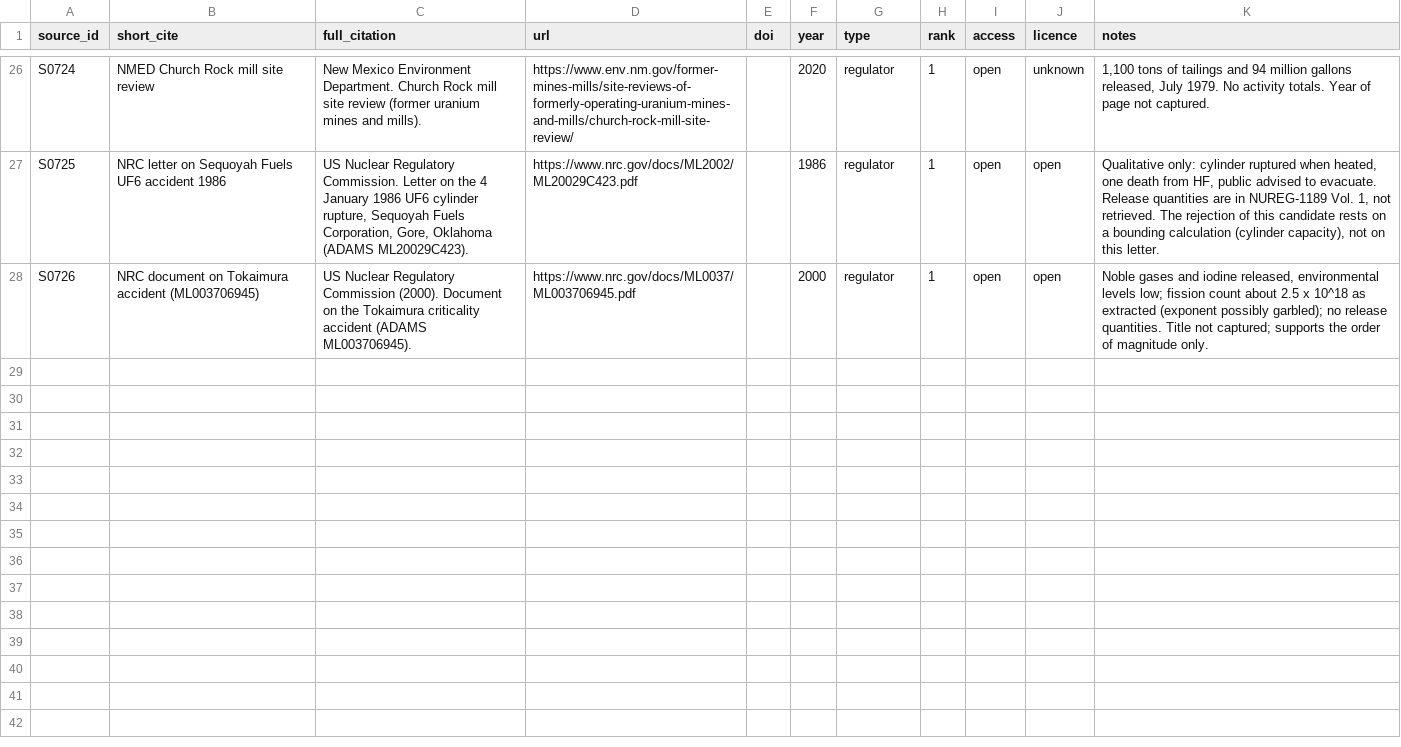
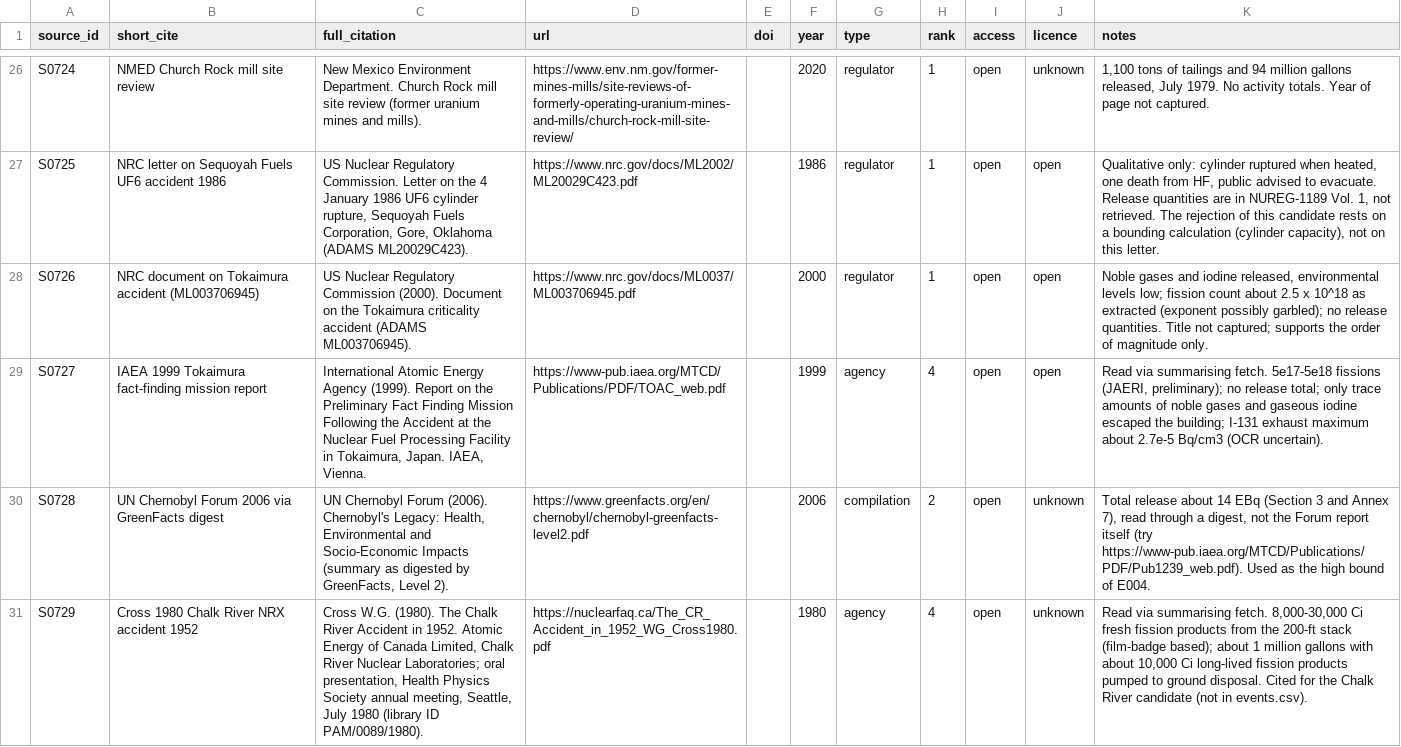
Before and after one commit to StevenAston/radiopassive, a CSV file: research/events/sources_task18.csv, drawn as a sheet; only a part is shown, gaps mark what is left out; the diff names each change by its address in the sheet, - before the commit and + after, or states it on an @@ line.

```diff
--- a/research/events/sources_task18.csv
+++ b/research/events/sources_task18.csv
+row 29: S0727 | IAEA 1999 Tokaimura fact-finding mission report | International Atomic Energy Agency (1999). Report on the Preliminary Fact Finding Mission Following the Accident at the Nuclear Fuel Processing Facility in Tokaimura, Japan. IAEA, Vienna. | https://www-pub.iaea.org/MTCD/Publications/PDF/TOAC_web.pdf |  | 1999 | agency | 4 | open | open | Read via summarising fetch. 5e17-5e18 fissions (JAERI, preliminary); no release total; only trace amounts of noble gases and gaseous iodine escaped the building; I-131 exhaust maximum about 2.7e-5 Bq/cm3 (OCR uncertain).
+row 30: S0728 | UN Chernobyl Forum 2006 via GreenFacts digest | UN Chernobyl Forum (2006). Chernobyl's Legacy: Health, Environmental and Socio-Economic Impacts (summary as digested by GreenFacts, Level 2). | https://www.greenfacts.org/en/chernobyl/chernobyl-greenfacts-level2.pdf |  | 2006 | compilation | 2 | open | unknown | Total release about 14 EBq (Section 3 and Annex 7), read through a digest, not the Forum report itself (try https://www-pub.iaea.org/MTCD/Publications/PDF/Pub1239_web.pdf). Used as the high bound of E004.
+row 31: S0729 | Cross 1980 Chalk River NRX accident 1952 | Cross W.G. (1980). The Chalk River Accident in 1952. Atomic Energy of Canada Limited, Chalk River Nuclear Laboratories; oral presentation, Health Physics Society annual meeting, Seattle, July 1980 (library ID PAM/0089/1980). | https://nuclearfaq.ca/The_CR_Accident_in_1952_WG_Cross1980.pdf |  | 1980 | agency | 4 | open | unknown | Read via summarising fetch. 8,000-30,000 Ci fresh fission products from the 200-ft stack (film-badge based); about 1 million gallons with about 10,000 Ci long-lived fission products pumped to ground disposal. Cited for the Chalk River candidate (not in events.csv).
```
Also changed, not shown: data/events.csv, 2 other files.
